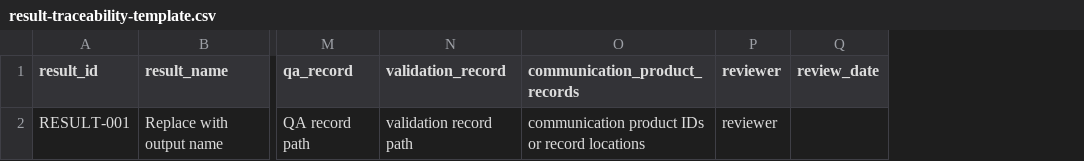
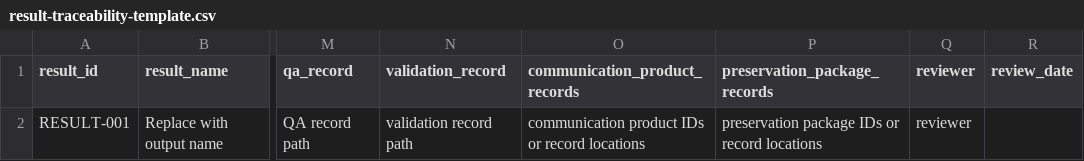
Before and after one commit to JMHumphreys/geoepi-notebook, a CSV file: templates/result-traceability-template.csv, drawn as a sheet; only a part is shown, gaps mark what is left out; the diff names each change by its address in the sheet, - before the commit and + after, or states it on an @@ line.

```diff
--- a/templates/result-traceability-template.csv
+++ b/templates/result-traceability-template.csv
+column P (preservation_package_records), row 2: preservation package IDs or record locations
```
Also changed, not shown: 19 other files.
